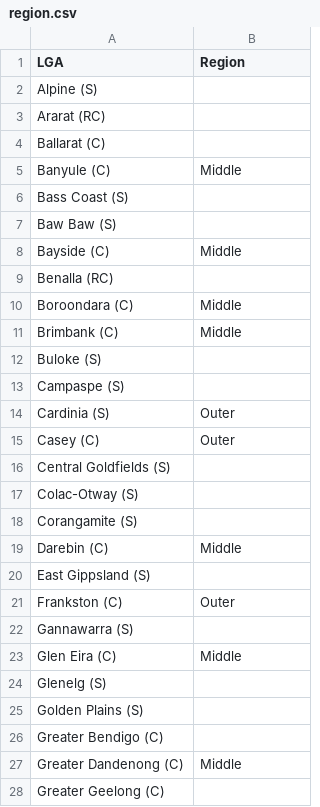
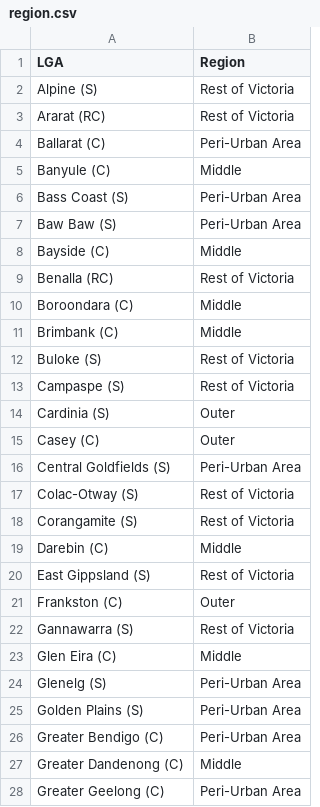
Before and after one commit to James-Reynolds/08-Census-2016---2021-residential-relocation-to-previous-year, a CSV file: 01 data/region.csv, drawn as a sheet; only a part is shown; the diff covers the shown part only.

Commit message:
Added Peri-Urban and Rest of Vic to regions. Started combining all.

```diff
--- a/01 data/region.csv
+++ b/01 data/region.csv
@@ -1,28 +1,28 @@
 LGA,Region
-Alpine (S),
-Ararat (RC),
-Ballarat (C),
+Alpine (S),Rest of Victoria
+Ararat (RC),Rest of Victoria
+Ballarat (C),Peri-Urban Area
 Banyule (C),Middle
-Bass Coast (S),
-Baw Baw (S),
+Bass Coast (S),Peri-Urban Area
+Baw Baw (S),Peri-Urban Area
 Bayside (C),Middle
-Benalla (RC),
+Benalla (RC),Rest of Victoria
 Boroondara (C),Middle
 Brimbank (C),Middle
-Buloke (S),
-Campaspe (S),
+Buloke (S),Rest of Victoria
+Campaspe (S),Rest of Victoria
 Cardinia (S),Outer
 Casey (C),Outer
-Central Goldfields (S),
-Colac-Otway (S),
-Corangamite (S),
+Central Goldfields (S),Peri-Urban Area
+Colac-Otway (S),Rest of Victoria
+Corangamite (S),Rest of Victoria
 Darebin (C),Middle
-East Gippsland (S),
+East Gippsland (S),Rest of Victoria
 Frankston (C),Outer
-Gannawarra (S),
+Gannawarra (S),Rest of Victoria
 Glen Eira (C),Middle
-Glenelg (S),
-Golden Plains (S),
-Greater Bendigo (C),
+Glenelg (S),Peri-Urban Area
+Golden Plains (S),Peri-Urban Area
+Greater Bendigo (C),Peri-Urban Area
 Greater Dandenong (C),Middle
-Greater Geelong (C),
+Greater Geelong (C),Peri-Urban Area
```
Also changed, not shown: 31 edited cells elsewhere in this file, 2 other files.
